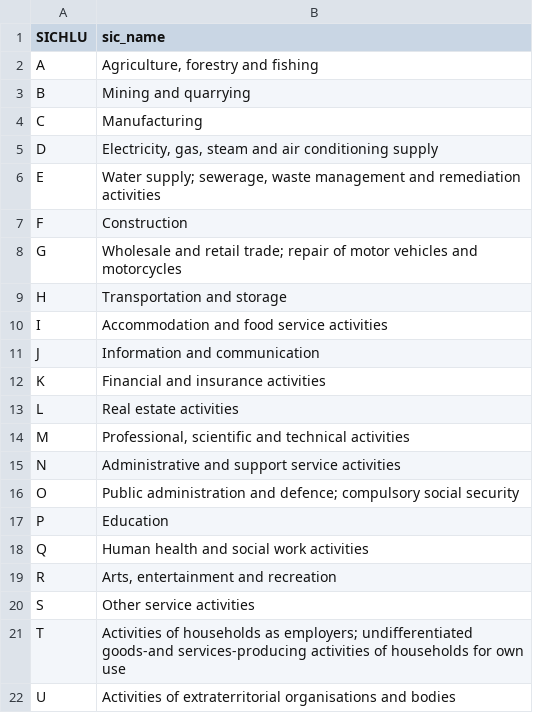
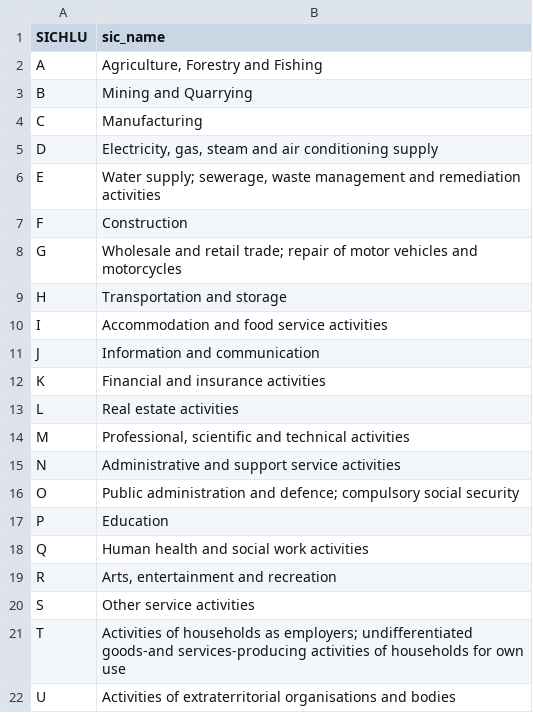
Before and after one commit to open-innovations/true-north, a CSV file: src/themes/purpose-social-impact/community-interest/_data/SIC_section_lookup.csv, drawn as a sheet.

Commit message:
Add SIC code lookups where needed

```diff
--- a/src/themes/purpose-social-impact/community-interest/_data/SIC_section_lookup.csv
+++ b/src/themes/purpose-social-impact/community-interest/_data/SIC_section_lookup.csv
@@ -1,4 +1,4 @@
 SICHLU,sic_name
-A,"Agriculture, forestry and fishing"
-B,Mining and quarrying
+A,"Agriculture, Forestry and Fishing"
+B,Mining and Quarrying
 C,Manufacturing
```
Also changed, not shown: 2 other files.
